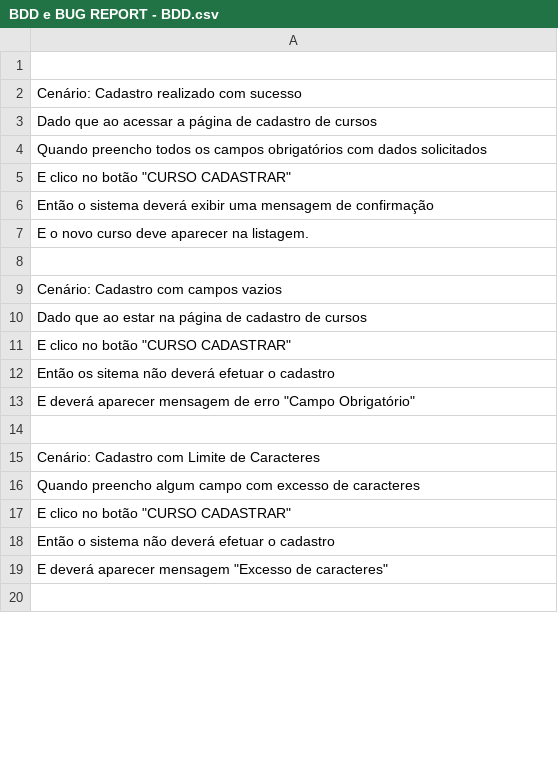
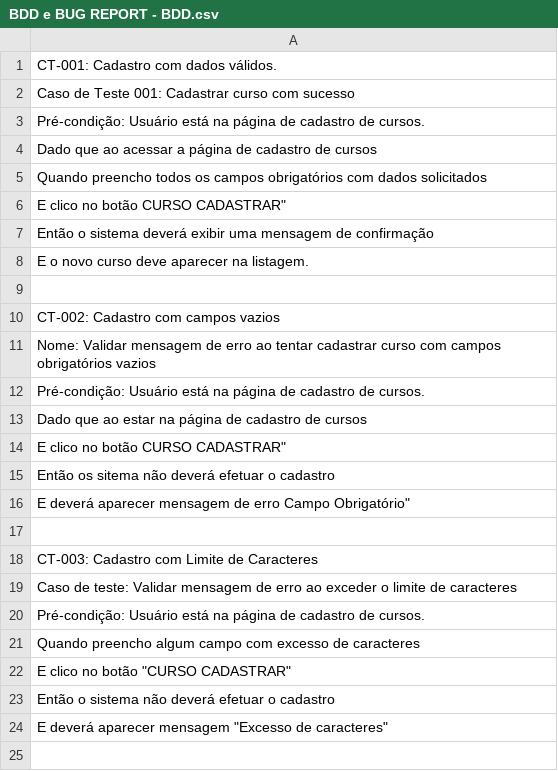
Before and after one commit to monteiro1922/DESAFIO-QA-BEEDOO-2026, a CSV file: BDD e BUG REPORT - BDD.csv, drawn as a sheet; only a part is shown; the diff covers the shown part only.

Commit message:
BDD e BUG REPORT - BDD.csv

```diff
--- a/BDD e BUG REPORT - BDD.csv
+++ b/BDD e BUG REPORT - BDD.csv
@@ -1,6 +1,7 @@
-
-Cenário: Cadastro realizado com sucesso
+CT-001: Cadastro com dados válidos.
+Caso de Teste 001: Cadastrar curso com sucesso
+Pré-condição: Usuário está na página de cadastro de cursos.
 Dado que ao acessar a página de cadastro de cursos
 Quando preencho todos os campos obrigatórios com dados solicitados
-"E clico no botão ""CURSO CADASTRAR"""
+"E clico no botão "CURSO CADASTRAR"
 Então o sistema deverá exibir uma mensagem de confirmação
@@ -8,9 +9,13 @@ E  o novo curso deve aparecer na listagem.
 
-Cenário: Cadastro com campos vazios
+CT-002: Cadastro com campos vazios
+Nome: Validar mensagem de erro ao tentar cadastrar curso com campos obrigatórios vazios
+Pré-condição: Usuário está na página de cadastro de cursos.
 Dado que ao estar na página de cadastro de cursos
-"E clico no botão ""CURSO CADASTRAR"""
+"E clico no botão "CURSO CADASTRAR"
 Então os sitema não deverá efetuar o cadastro
-"E deverá aparecer mensagem de erro ""Campo Obrigatório"""
+"E deverá aparecer mensagem de erro "Campo Obrigatório"
 
-Cenário: Cadastro com Limite de Caracteres
+CT-003: Cadastro com Limite de Caracteres
+Caso de teste: Validar mensagem de erro ao exceder o limite de caracteres
+Pré-condição: Usuário está na página de cadastro de cursos.
 Quando preencho algum campo com excesso de caracteres
```
Also changed, not shown: 2 added rows and 4 edited cells elsewhere in this file.
